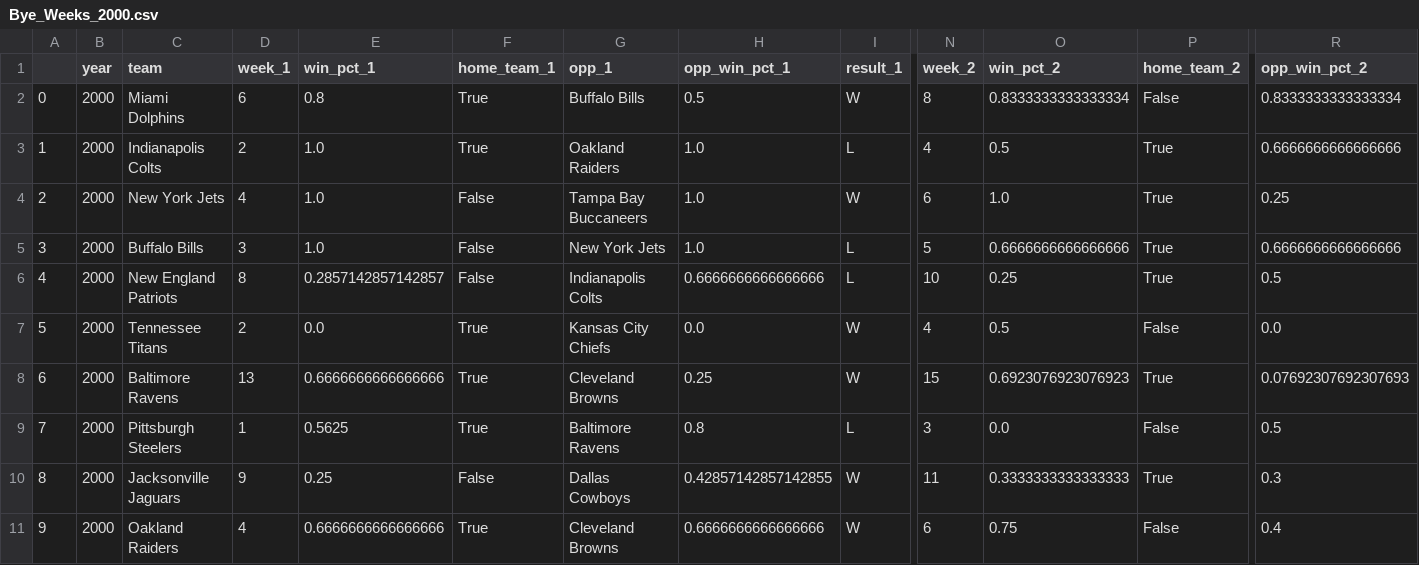
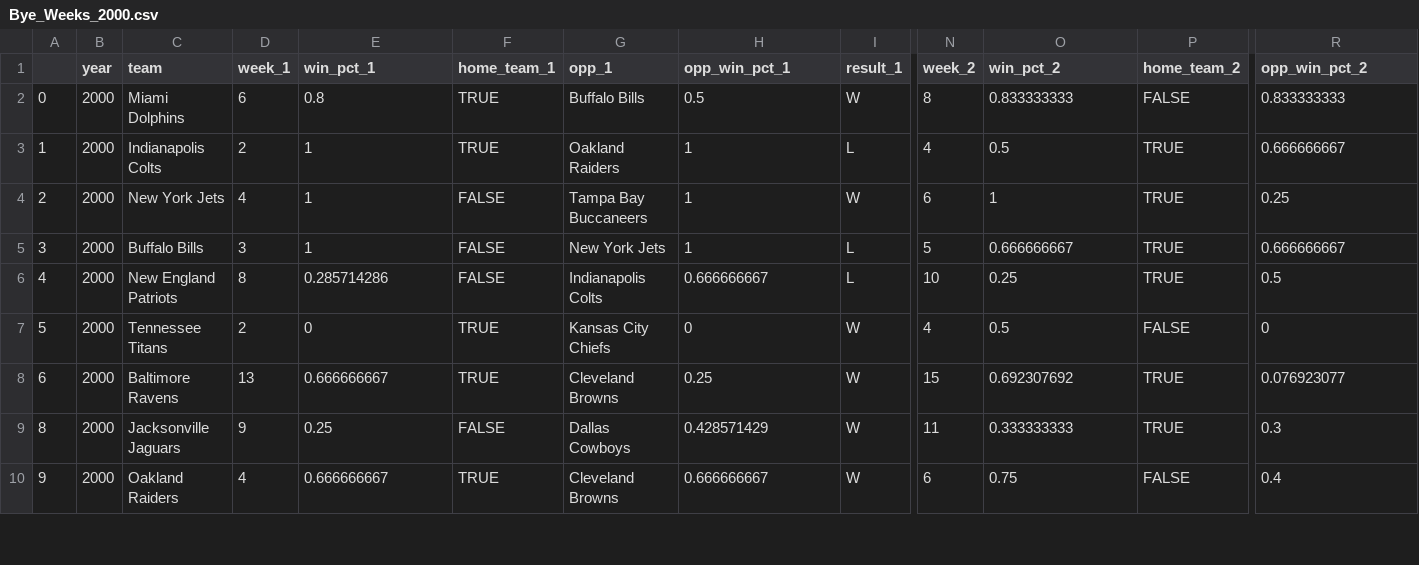
Before and after one commit to mjk2244/nfl-rest-scraper, a CSV file: bye_weeks/data/unseparated/individual_seasons/Bye_Weeks_2000.csv, drawn as a sheet; only a part is shown, gaps mark what is left out; removed rows and columns are numbered as before the commit, all else as after; rows hold the shown columns only; the diff covers the shown part only; the diff names each change by its address in the sheet, - before the commit and + after, or states it on an @@ line.

```diff
--- a/bye_weeks/data/unseparated/individual_seasons/Bye_Weeks_2000.csv
+++ b/bye_weeks/data/unseparated/individual_seasons/Bye_Weeks_2000.csv
-F2:F3 (home_team_1): True
+F2:F3 (home_team_1): TRUE
-O2 (win_pct_2): 0.8333333333333334
+O2 (win_pct_2): 0.833333333
-P2 (home_team_2): False
+P2 (home_team_2): FALSE
-R2 (opp_win_pct_2): 0.8333333333333334
+R2 (opp_win_pct_2): 0.833333333
-E3:E5 (win_pct_1): 1.0
+E3:E5 (win_pct_1): 1
-H3:H5 (opp_win_pct_1): 1.0
+H3:H5 (opp_win_pct_1): 1
-P3:P6 (home_team_2): True
+P3:P6 (home_team_2): TRUE
-R3 (opp_win_pct_2): 0.6666666666666666
+R3 (opp_win_pct_2): 0.666666667
-F4:F6 (home_team_1): False
+F4:F6 (home_team_1): FALSE
-O4 (win_pct_2): 1.0
+O4 (win_pct_2): 1
-O5 (win_pct_2): 0.6666666666666666
+O5 (win_pct_2): 0.666666667
-R5 (opp_win_pct_2): 0.6666666666666666
+R5 (opp_win_pct_2): 0.666666667
-E6 (win_pct_1): 0.2857142857142857
+E6 (win_pct_1): 0.285714286
-H6 (opp_win_pct_1): 0.6666666666666666
+H6 (opp_win_pct_1): 0.666666667
-E7 (win_pct_1): 0.0
+E7 (win_pct_1): 0
-F7:F8 (home_team_1): True
+F7:F8 (home_team_1): TRUE
-H7 (opp_win_pct_1): 0.0
+H7 (opp_win_pct_1): 0
-P7 (home_team_2): False
+P7 (home_team_2): FALSE
-R7 (opp_win_pct_2): 0.0
+R7 (opp_win_pct_2): 0
-E8 (win_pct_1): 0.6666666666666666
+E8 (win_pct_1): 0.666666667
-O8 (win_pct_2): 0.6923076923076923
+O8 (win_pct_2): 0.692307692
-P8 (home_team_2): True
+P8 (home_team_2): TRUE
-R8 (opp_win_pct_2): 0.07692307692307693
+R8 (opp_win_pct_2): 0.076923077
-row 9: 7 | 2000 | Pittsburgh Steelers | 1 | 0.5625 | True | Baltimore Ravens | 0.8 | L | 3 | 0.0 | False | 0.5
-F9 (home_team_1): False
+F9 (home_team_1): FALSE
-H9 (opp_win_pct_1): 0.42857142857142855
+H9 (opp_win_pct_1): 0.428571429
-O9 (win_pct_2): 0.3333333333333333
+O9 (win_pct_2): 0.333333333
-P9 (home_team_2): True
+P9 (home_team_2): TRUE
-E10 (win_pct_1): 0.6666666666666666
+E10 (win_pct_1): 0.666666667
-F10 (home_team_1): True
+F10 (home_team_1): TRUE
-H10 (opp_win_pct_1): 0.6666666666666666
+H10 (opp_win_pct_1): 0.666666667
-P10 (home_team_2): False
+P10 (home_team_2): FALSE
```
Also changed, not shown: 79 edited cells elsewhere in this file, bye_weeks/data/separated/individual_seasons/Bye_Weeks_1999.csv, bye_weeks/data/separated/individual_seasons/Bye_Weeks_2000.csv, 5 other files.
